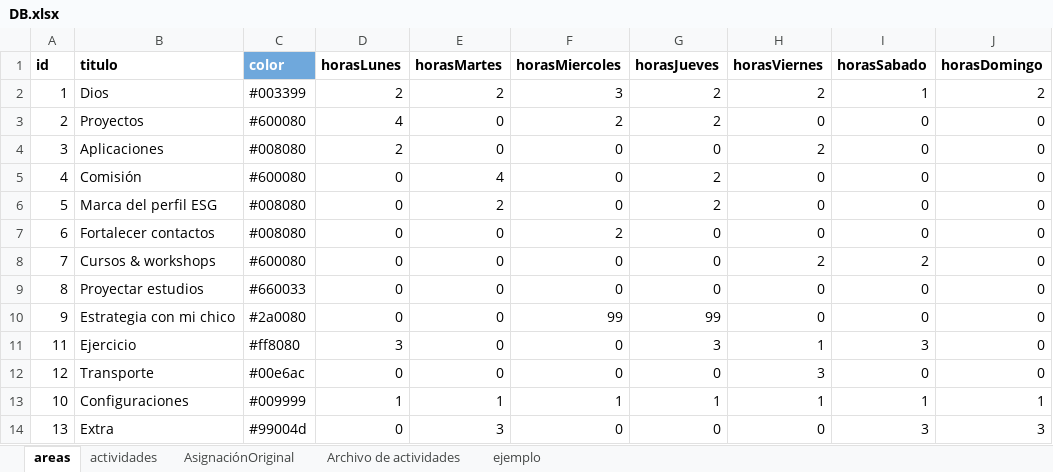
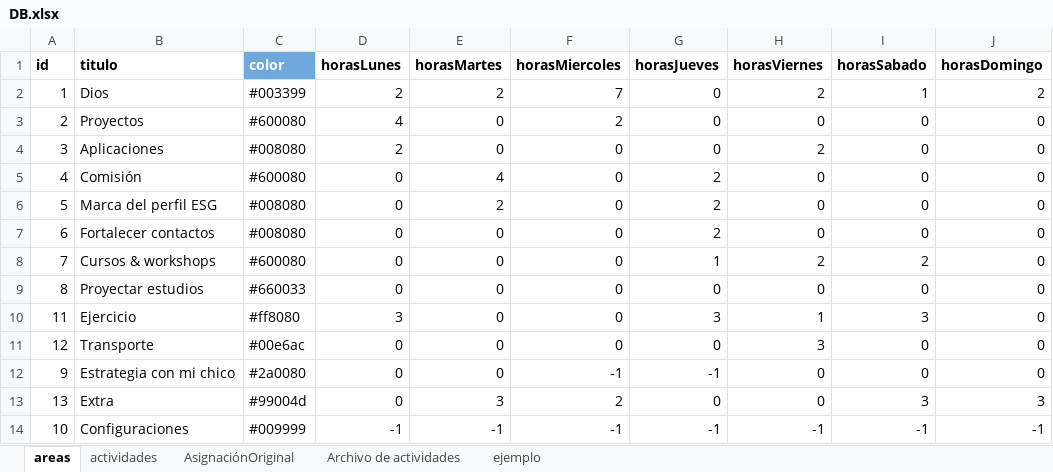
Before and after one commit to alorozco22/tracker-dani, an Excel workbook: db/DB.xlsx, sheet areas, drawn as a sheet; values as stored, in another font and other column widths than the file's, no borders; charts and pictures and conditional formats not drawn; removed rows and columns are numbered as before the commit, all else as after; the diff names each change by its address in the sheet, - before the commit and + after, or states it on an @@ line.

```diff
--- a/db/DB.xlsx (sheet areas)
+++ b/db/DB.xlsx (sheet areas)
-F2 (horasMiercoles): 3
+F2 (horasMiercoles): 7
-G2:G3 (horasJueves): 2
+G2:G3 (horasJueves): 0
-F7 (horasMiercoles): 2
+F7 (horasMiercoles): 0
-G7 (horasJueves): 0
+G7 (horasJueves): 2
-G8 (horasJueves): 0
+G8 (horasJueves): 1
-row 10: 9 | Estrategia con mi chico | #2a0080 | 0 | 0 | 99 | 99 | 0 | 0 | 0
-row 13: 10 | Configuraciones | #009999 | 1 | 1 | 1 | 1 | 1 | 1 | 1
+row 12: 9 | Estrategia con mi chico | #2a0080 | 0 | 0 | -1 | -1 | 0 | 0 | 0
-F13 (horasMiercoles): 0
+F13 (horasMiercoles): 2
+row 14: 10 | Configuraciones | #009999 | -1 | -1 | -1 | -1 | -1 | -1 | -1
```
Also changed, not shown: sheet actividades, 2 other files.
